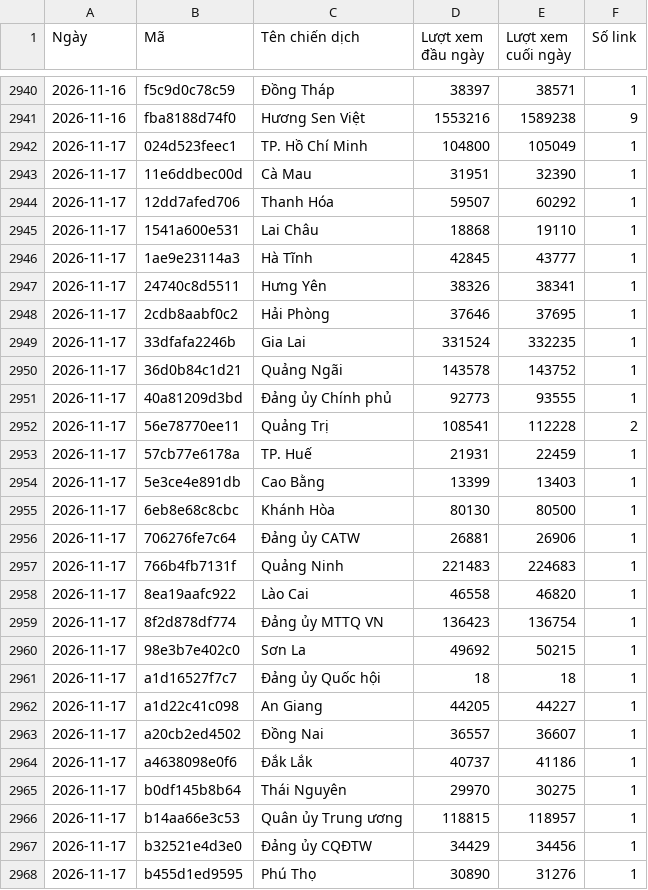
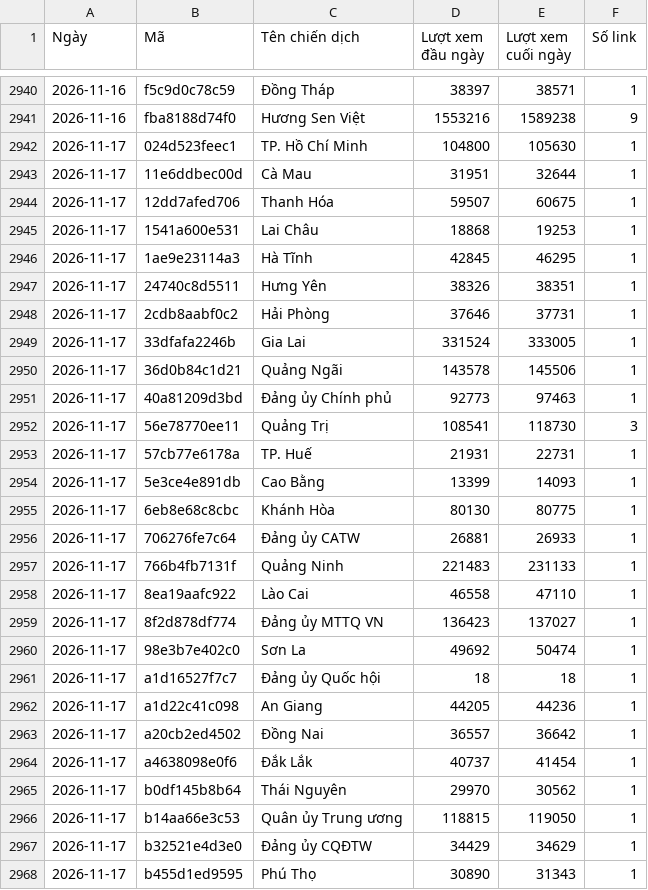
Before and after one commit to phuonglinh-ai/bangtongsaphuychuong, a CSV file: data-daily.csv, drawn as a sheet; only a part is shown, gaps mark what is left out; the diff covers the shown part only.

Commit message:
Update data 2026-11-17 17:47

```diff
--- a/data-daily.csv
+++ b/data-daily.csv
@@ -2941,28 +2941,28 @@
 2026-11-16,fba8188d74f0,Hương Sen Việt,1553216,1589238,9
-2026-11-17,024d523feec1,TP. Hồ Chí Minh,104800,105049,1
-2026-11-17,11e6ddbec00d,Cà Mau,31951,32390,1
-2026-11-17,12dd7afed706,Thanh Hóa,59507,60292,1
-2026-11-17,1541a600e531,Lai Châu,18868,19110,1
-2026-11-17,1ae9e23114a3,Hà Tĩnh,42845,43777,1
-2026-11-17,24740c8d5511,Hưng Yên,38326,38341,1
-2026-11-17,2cdb8aabf0c2,Hải Phòng,37646,37695,1
-2026-11-17,33dfafa2246b,Gia Lai,331524,332235,1
-2026-11-17,36d0b84c1d21,Quảng Ngãi,143578,143752,1
-2026-11-17,40a81209d3bd,Đảng ủy Chính phủ,92773,93555,1
-2026-11-17,56e78770ee11,Quảng Trị,108541,112228,2
-2026-11-17,57cb77e6178a,TP. Huế,21931,22459,1
-2026-11-17,5e3ce4e891db,Cao Bằng,13399,13403,1
-2026-11-17,6eb8e68c8cbc,Khánh Hòa,80130,80500,1
-2026-11-17,706276fe7c64,Đảng ủy CATW,26881,26906,1
-2026-11-17,766b4fb7131f,Quảng Ninh,221483,224683,1
-2026-11-17,8ea19aafc922,Lào Cai,46558,46820,1
-2026-11-17,8f2d878df774,Đảng ủy MTTQ VN,136423,136754,1
-2026-11-17,98e3b7e402c0,Sơn La,49692,50215,1
+2026-11-17,024d523feec1,TP. Hồ Chí Minh,104800,105630,1
+2026-11-17,11e6ddbec00d,Cà Mau,31951,32644,1
+2026-11-17,12dd7afed706,Thanh Hóa,59507,60675,1
+2026-11-17,1541a600e531,Lai Châu,18868,19253,1
+2026-11-17,1ae9e23114a3,Hà Tĩnh,42845,46295,1
+2026-11-17,24740c8d5511,Hưng Yên,38326,38351,1
+2026-11-17,2cdb8aabf0c2,Hải Phòng,37646,37731,1
+2026-11-17,33dfafa2246b,Gia Lai,331524,333005,1
+2026-11-17,36d0b84c1d21,Quảng Ngãi,143578,145506,1
+2026-11-17,40a81209d3bd,Đảng ủy Chính phủ,92773,97463,1
+2026-11-17,56e78770ee11,Quảng Trị,108541,118730,3
+2026-11-17,57cb77e6178a,TP. Huế,21931,22731,1
+2026-11-17,5e3ce4e891db,Cao Bằng,13399,14093,1
+2026-11-17,6eb8e68c8cbc,Khánh Hòa,80130,80775,1
+2026-11-17,706276fe7c64,Đảng ủy CATW,26881,26933,1
+2026-11-17,766b4fb7131f,Quảng Ninh,221483,231133,1
+2026-11-17,8ea19aafc922,Lào Cai,46558,47110,1
+2026-11-17,8f2d878df774,Đảng ủy MTTQ VN,136423,137027,1
+2026-11-17,98e3b7e402c0,Sơn La,49692,50474,1
 2026-11-17,a1d16527f7c7,Đảng ủy Quốc hội,18,18,1
-2026-11-17,a1d22c41c098,An Giang,44205,44227,1
-2026-11-17,a20cb2ed4502,Đồng Nai,36557,36607,1
-2026-11-17,a4638098e0f6,Đắk Lắk,40737,41186,1
-2026-11-17,b0df145b8b64,Thái Nguyên,29970,30275,1
-2026-11-17,b14aa66e3c53,Quân ủy Trung ương,118815,118957,1
-2026-11-17,b32521e4d3e0,Đảng ủy CQĐTW,34429,34456,1
-2026-11-17,b455d1ed9595,Phú Thọ,30890,31276,1
+2026-11-17,a1d22c41c098,An Giang,44205,44236,1
+2026-11-17,a20cb2ed4502,Đồng Nai,36557,36642,1
+2026-11-17,a4638098e0f6,Đắk Lắk,40737,41454,1
+2026-11-17,b0df145b8b64,Thái Nguyên,29970,30562,1
+2026-11-17,b14aa66e3c53,Quân ủy Trung ương,118815,119050,1
+2026-11-17,b32521e4d3e0,Đảng ủy CQĐTW,34429,34629,1
+2026-11-17,b455d1ed9595,Phú Thọ,30890,31343,1
```
Also changed, not shown: 14 edited cells elsewhere in this file, data.csv.
